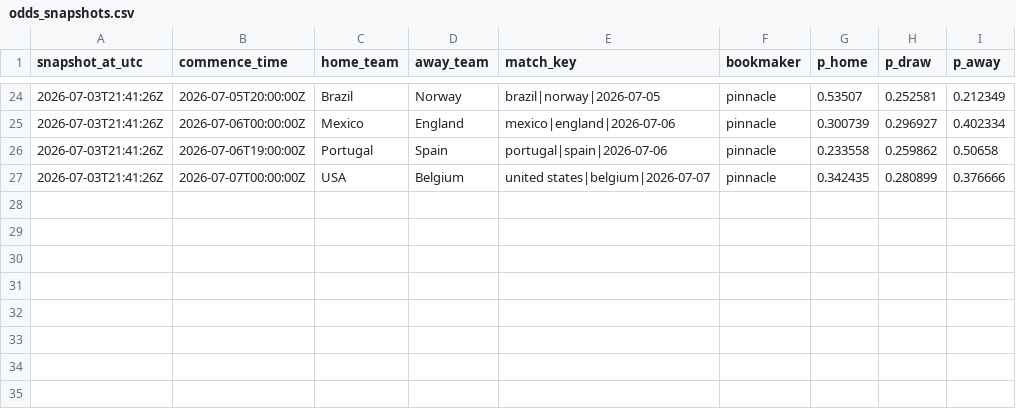
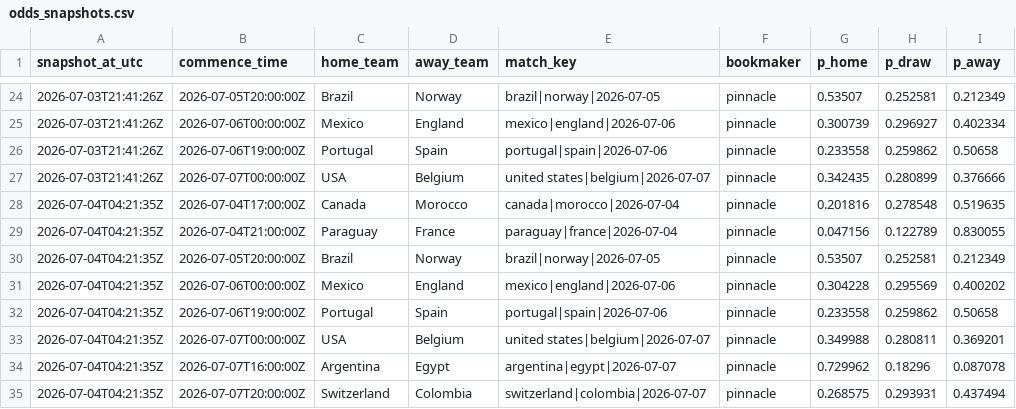
Before and after one commit to daniedorfling18-maker/Claude, a CSV file: outputs/superbru_clv/odds_snapshots.csv, drawn as a sheet; only a part is shown, gaps mark what is left out; the diff names each change by its address in the sheet, - before the commit and + after, or states it on an @@ line.

```diff
--- a/outputs/superbru_clv/odds_snapshots.csv
+++ b/outputs/superbru_clv/odds_snapshots.csv
+row 28: 2026-07-04T04:21:35Z | 2026-07-04T17:00:00Z | Canada | Morocco | canada|morocco|2026-07-04 | pinnacle | 0.201816 | 0.278548 | 0.519635
+row 29: 2026-07-04T04:21:35Z | 2026-07-04T21:00:00Z | Paraguay | France | paraguay|france|2026-07-04 | pinnacle | 0.047156 | 0.122789 | 0.830055
+row 30: 2026-07-04T04:21:35Z | 2026-07-05T20:00:00Z | Brazil | Norway | brazil|norway|2026-07-05 | pinnacle | 0.53507 | 0.252581 | 0.212349
+row 31: 2026-07-04T04:21:35Z | 2026-07-06T00:00:00Z | Mexico | England | mexico|england|2026-07-06 | pinnacle | 0.304228 | 0.295569 | 0.400202
+row 32: 2026-07-04T04:21:35Z | 2026-07-06T19:00:00Z | Portugal | Spain | portugal|spain|2026-07-06 | pinnacle | 0.233558 | 0.259862 | 0.50658
+row 33: 2026-07-04T04:21:35Z | 2026-07-07T00:00:00Z | USA | Belgium | united states|belgium|2026-07-07 | pinnacle | 0.349988 | 0.280811 | 0.369201
+row 34: 2026-07-04T04:21:35Z | 2026-07-07T16:00:00Z | Argentina | Egypt | argentina|egypt|2026-07-07 | pinnacle | 0.729962 | 0.18296 | 0.087078
+row 35: 2026-07-04T04:21:35Z | 2026-07-07T20:00:00Z | Switzerland | Colombia | switzerland|colombia|2026-07-07 | pinnacle | 0.268575 | 0.293931 | 0.437494
```
Also changed, not shown: 1 other file.
